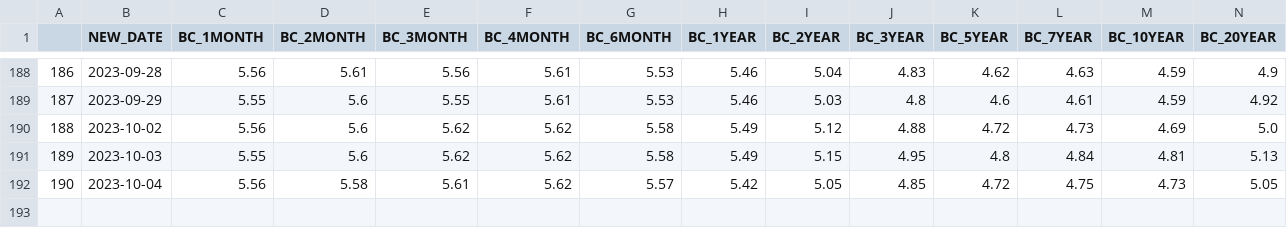
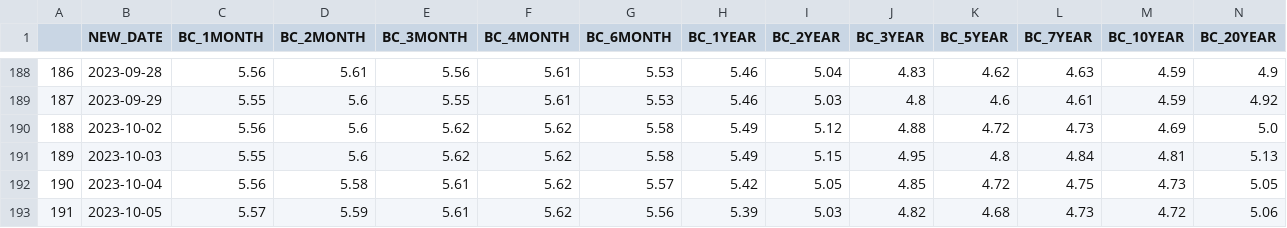
Before and after one commit to w-dq/DDash, a CSV file: data/treasury_yield_curve.csv, drawn as a sheet; only a part is shown, gaps mark what is left out; rows hold the shown columns only; the diff names each change by its address in the sheet, - before the commit and + after, or states it on an @@ line.

```diff
--- a/data/treasury_yield_curve.csv
+++ b/data/treasury_yield_curve.csv
+row 193: 191 | 2023-10-05 | 5.57 | 5.59 | 5.61 | 5.62 | 5.56 | 5.39 | 5.03 | 4.82 | 4.68 | 4.73 | 4.72 | 5.06
```
Also changed, not shown: 6 other files.
